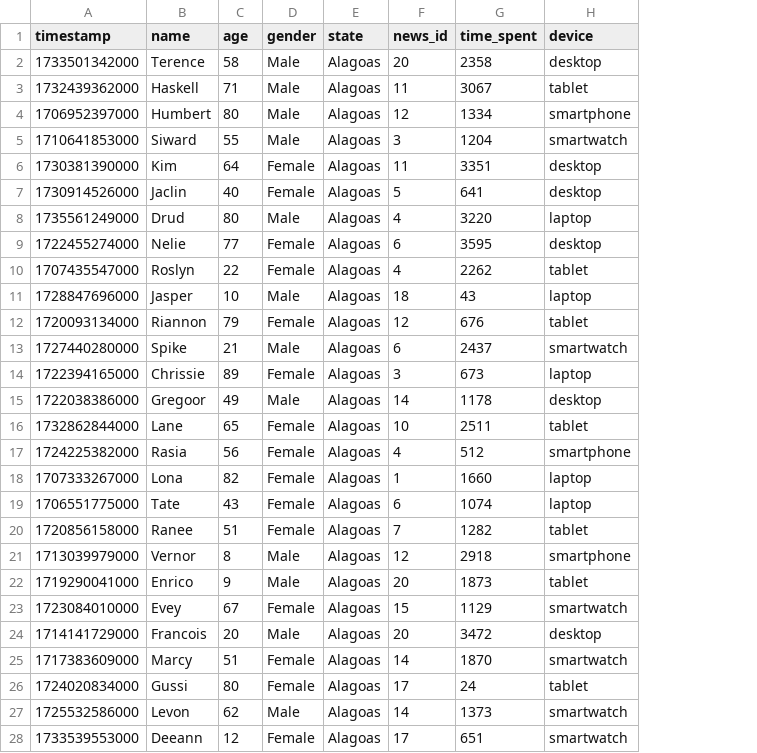
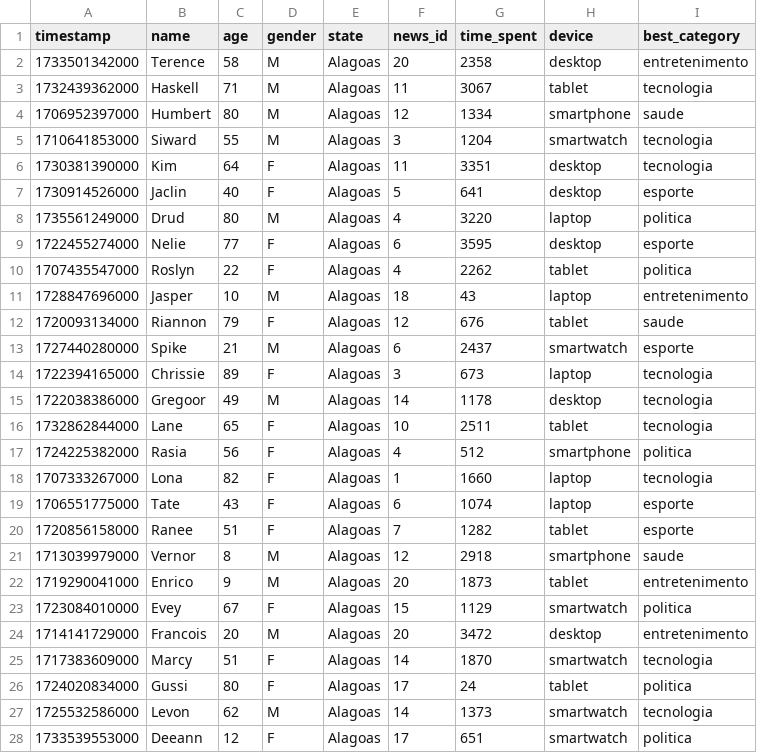
Before and after one commit to rafaax/previsao-tempo-leitura-noticias, a CSV file: datasets/logs_Alagoas.csv, drawn as a sheet; only a part is shown; the diff covers the shown part only; the diff names each change by its address in the sheet, - before the commit and + after, or states it on an @@ line.

```diff
--- a/datasets/logs_Alagoas.csv
+++ b/datasets/logs_Alagoas.csv
+column I (best_category), rows 2-28: entretenimento | tecnologia | saude | tecnologia | tecnologia | esporte | politica | esporte | politica | entretenimento | saude | esporte | tecnologia | tecnologia | tecnologia | politica | tecnologia | esporte | esporte | saude | entretenimento | politica | entretenimento | tecnologia | politica | tecnologia | politica
-D2:D5 (gender): Male
+D2:D5 (gender): M
-D6:D7 (gender): Female
+D6:D7 (gender): F
-D8 (gender): Male
+D8 (gender): M
-D9:D10 (gender): Female
+D9:D10 (gender): F
-D11 (gender): Male
+D11 (gender): M
-D12 (gender): Female
+D12 (gender): F
-D13 (gender): Male
+D13 (gender): M
-D14 (gender): Female
+D14 (gender): F
-D15 (gender): Male
+D15 (gender): M
-D16:D20 (gender): Female
+D16:D20 (gender): F
-D21:D22 (gender): Male
+D21:D22 (gender): M
-D23 (gender): Female
+D23 (gender): F
-D24 (gender): Male
+D24 (gender): M
-D25:D26 (gender): Female
+D25:D26 (gender): F
-D27 (gender): Male
+D27 (gender): M
-D28 (gender): Female
+D28 (gender): F
```
Also changed, not shown: 87 edited cells elsewhere in this file, datasets/logs_Amapá.csv, datasets/logs_Ceara.csv, 18 other files.
